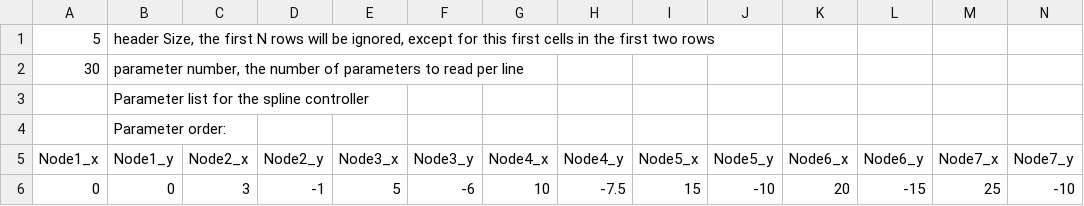
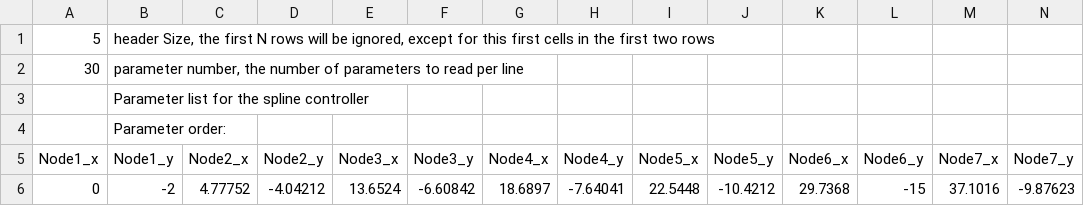
Before and after one commit to ingraham-research/OpenExo_IngrahamLab, a CSV file: SDCard/ankleControllers/spline.csv, drawn as a sheet; only a part is shown; removed rows and columns are numbered as before the commit, all else as after; rows hold the shown columns only; the diff names each change by its address in the sheet, - before the commit and + after, or states it on an @@ line.

Commit message:
Update spline.csv

```diff
--- a/SDCard/ankleControllers/spline.csv
+++ b/SDCard/ankleControllers/spline.csv
-row 6: 0 | 0 | 3 | -1 | 5 | -6 | 10 | -7.5 | 15 | -10 | 20 | -15 | 25 | -10
+row 6: 0 | -2 | 4.77752 | -4.04212 | 13.6524 | -6.60842 | 18.6897 | -7.64041 | 22.5448 | -10.4212 | 29.7368 | -15 | 37.1016 | -9.87623
```
